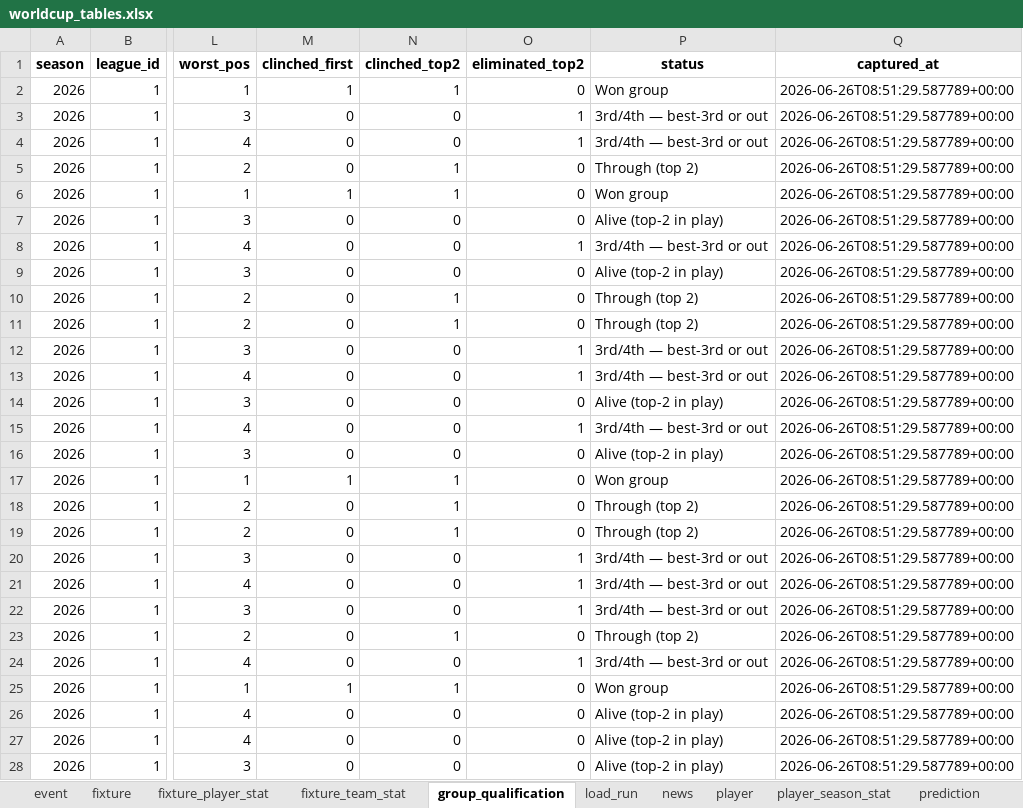
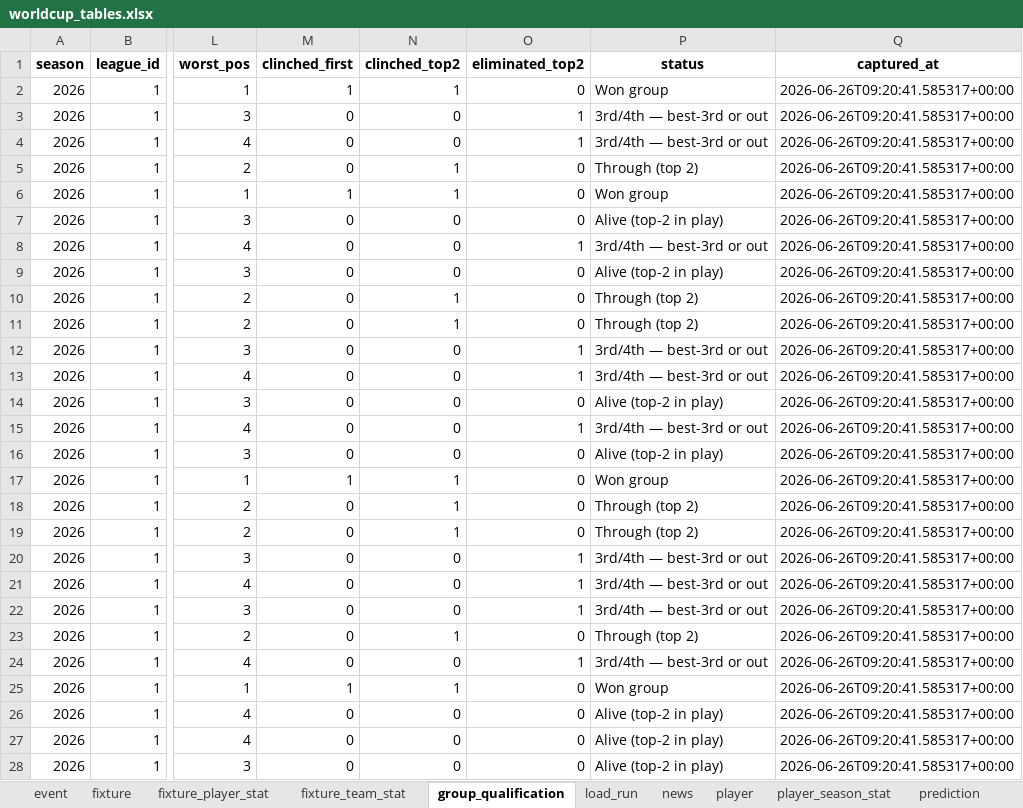
Before and after one commit to marc4data/world-cup-2026, an Excel workbook: reports/worldcup_tables.xlsx, sheet group_qualification, drawn as a sheet; only a part is shown, gaps mark what is left out; values as stored, in another font and other column widths than the file's, no borders; the diff covers the shown part only; the diff names each change by its address in the sheet, - before the commit and + after, or states it on an @@ line.

Commit message:
data: local ETL refresh (2026-06-26T09:20Z) [skip ci]

```diff
--- a/reports/worldcup_tables.xlsx (sheet group_qualification)
+++ b/reports/worldcup_tables.xlsx (sheet group_qualification)
-Q2:Q28 (captured_at): 2026-06-26T08:51:29.587789+00:00
+Q2:Q28 (captured_at): 2026-06-26T09:20:41.585317+00:00
```
Also changed, not shown: 21 edited cells elsewhere in this sheet, sheet weather_forecast, sheet load_run, sheet weather, 5 other files.
